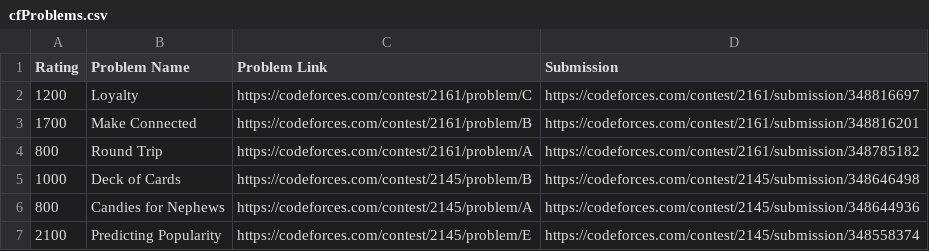
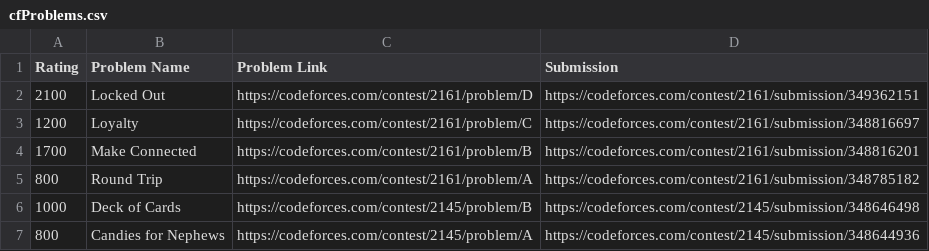
Before and after one commit to Soulless9801/GPSakura, a CSV file: netlify/functions/data/cfProblems.csv, drawn as a sheet; only a part is shown; the shorter side is filled out with more unchanged rows; the diff names each change by its address in the sheet, - before the commit and + after, or states it on an @@ line.

```diff
--- a/netlify/functions/data/cfProblems.csv
+++ b/netlify/functions/data/cfProblems.csv
+row 2: 2100 | Locked Out | https://codeforces.com/contest/2161/problem/D | https://codeforces.com/contest/2161/submission/349362151
```
Also changed, not shown: 4 other files.
